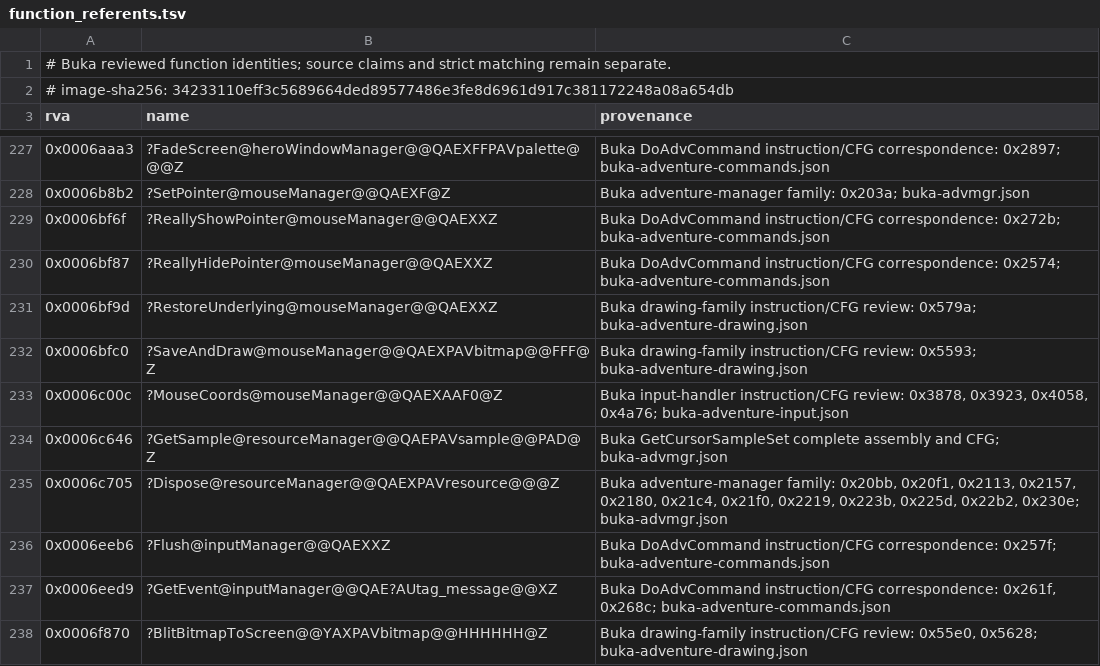
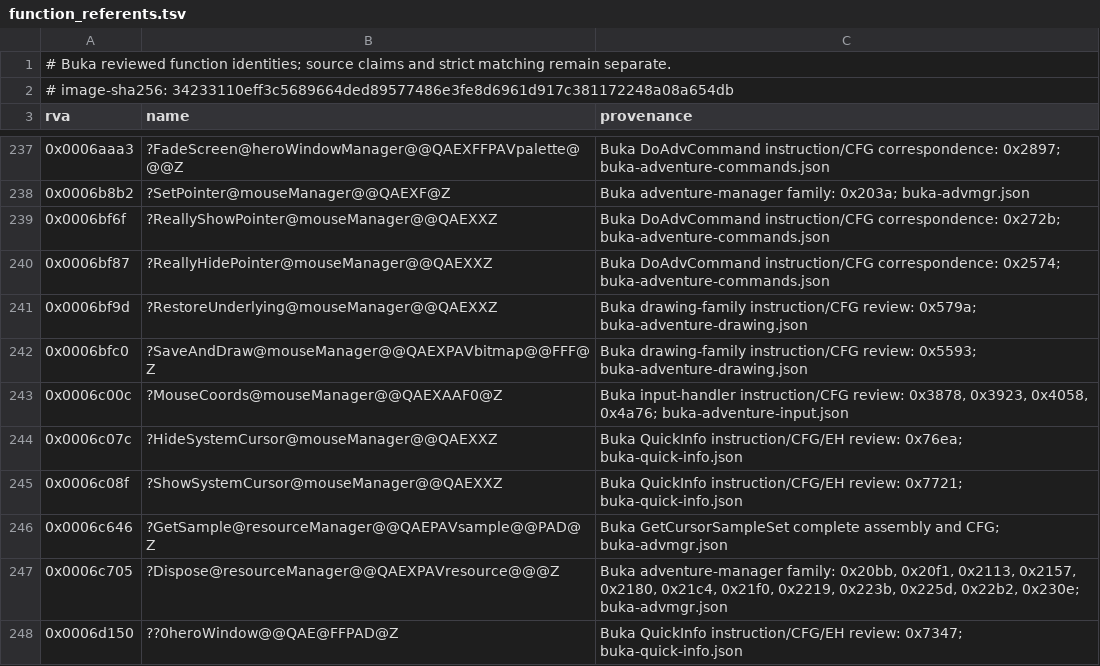
Before and after one commit to sushi-shi/homm1-decomp, a TSV file: config/retail/function_referents.tsv, drawn as a sheet; only a part is shown, gaps mark what is left out; the shorter side is filled out with more unchanged rows; the diff covers the shown part only; the diff names each change by its address in the sheet, - before the commit and + after, or states it on an @@ line.

Commit message:
Migrate Buka radar, locators and quick-info localization

```diff
--- a/config/retail/function_referents.tsv
+++ b/config/retail/function_referents.tsv
+row 244: 0x0006c07c | ?HideSystemCursor@mouseManager@@QAEXXZ | Buka QuickInfo instruction/CFG/EH review: 0x76ea; buka-quick-info.json
+row 245: 0x0006c08f | ?ShowSystemCursor@mouseManager@@QAEXXZ | Buka QuickInfo instruction/CFG/EH review: 0x7721; buka-quick-info.json
+row 248: 0x0006d150 | ??0heroWindow@@QAE@FFPAD@Z | Buka QuickInfo instruction/CFG/EH review: 0x7347; buka-quick-info.json
```
Also changed, not shown: 19 added rows elsewhere in this file, config/retail/data.tsv, 13 other files.
